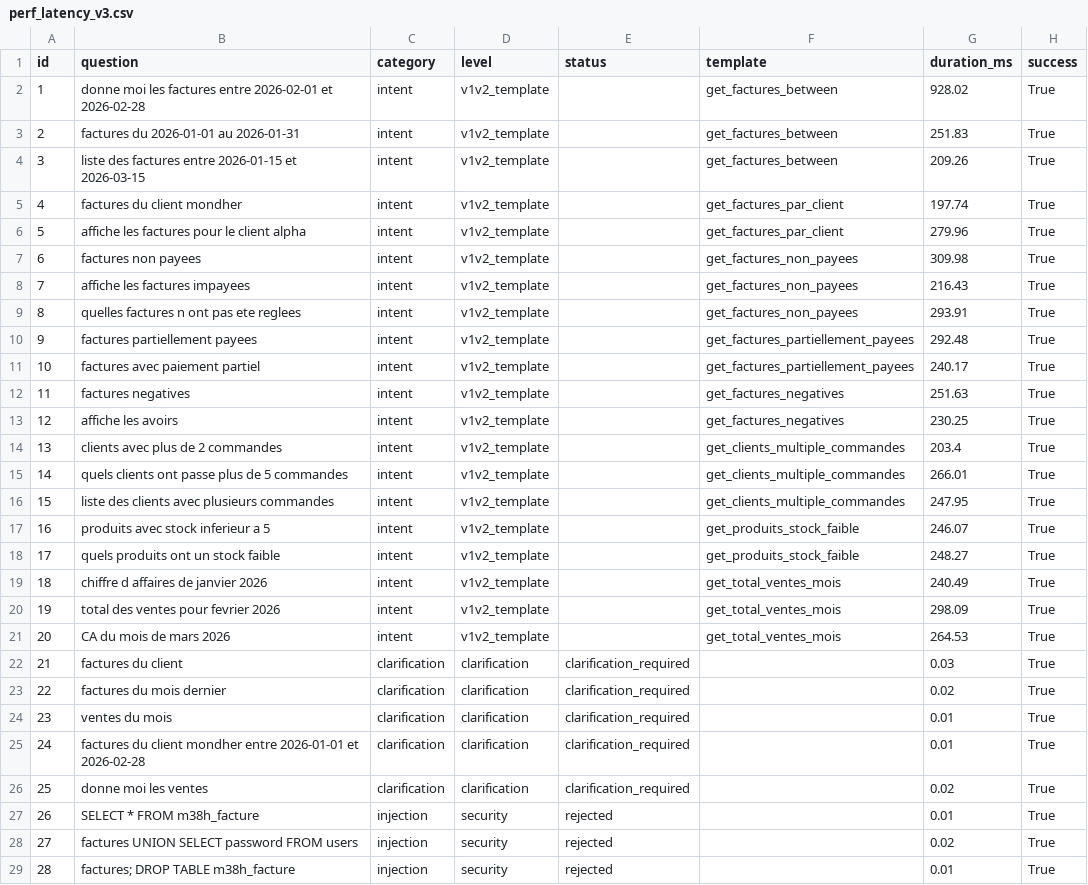
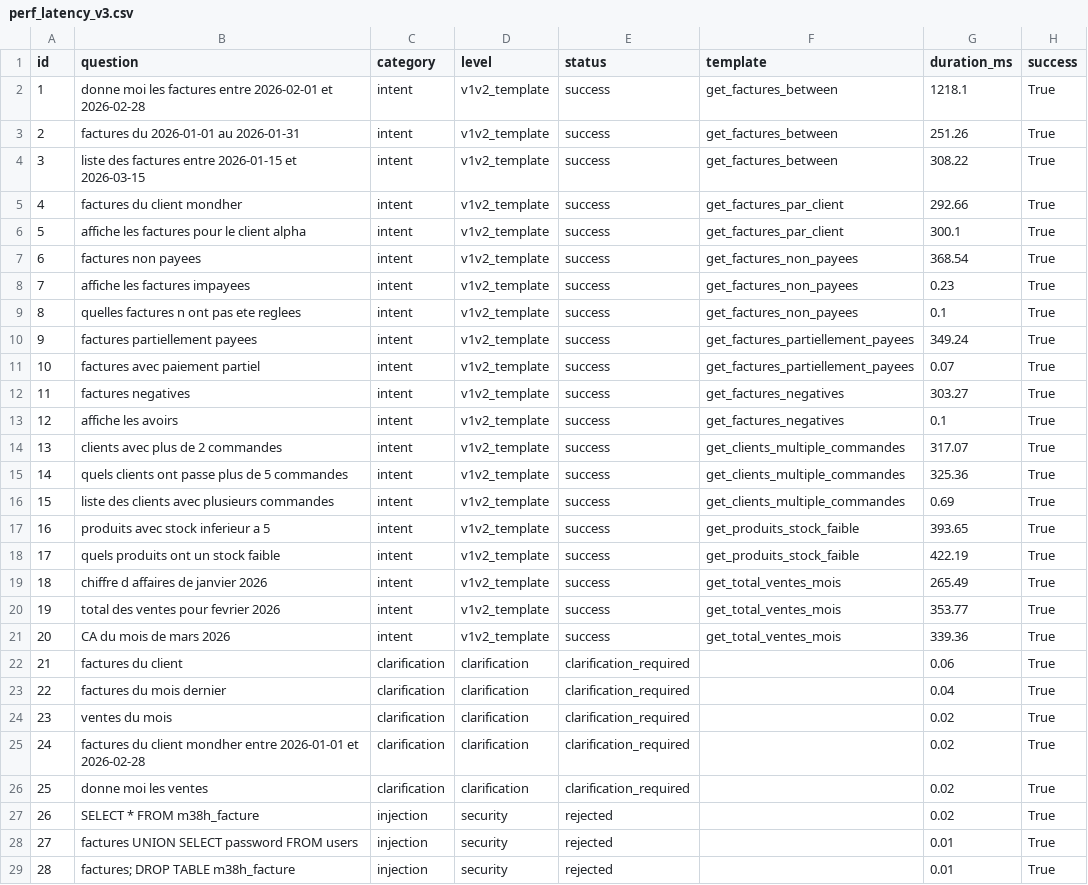
Before and after one commit to bochra200917/pfe_chatbot, a CSV file: reports/perf_latency_v3.csv, drawn as a sheet; only a part is shown; the diff covers the shown part only.

```diff
--- a/reports/perf_latency_v3.csv
+++ b/reports/perf_latency_v3.csv
@@ -1,29 +1,29 @@
 id,question,category,level,status,template,duration_ms,success
-1,donne moi les factures entre 2026-02-01 et 2026-02-28,intent,v1v2_template,,get_factures_between,928.02,True
-2,factures du 2026-01-01 au 2026-01-31,intent,v1v2_template,,get_factures_between,251.83,True
-3,liste des factures entre 2026-01-15 et 2026-03-15,intent,v1v2_template,,get_factures_between,209.26,True
-4,factures du client mondher,intent,v1v2_template,,get_factures_par_client,197.74,True
-5,affiche les factures pour le client alpha,intent,v1v2_template,,get_factures_par_client,279.96,True
-6,factures non payees,intent,v1v2_template,,get_factures_non_payees,309.98,True
-7,affiche les factures impayees,intent,v1v2_template,,get_factures_non_payees,216.43,True
-8,quelles factures n ont pas ete reglees,intent,v1v2_template,,get_factures_non_payees,293.91,True
-9,factures partiellement payees,intent,v1v2_template,,get_factures_partiellement_payees,292.48,True
-10,factures avec paiement partiel,intent,v1v2_template,,get_factures_partiellement_payees,240.17,True
-11,factures negatives,intent,v1v2_template,,get_factures_negatives,251.63,True
-12,affiche les avoirs,intent,v1v2_template,,get_factures_negatives,230.25,True
-13,clients avec plus de 2 commandes,intent,v1v2_template,,get_clients_multiple_commandes,203.4,True
-14,quels clients ont passe plus de 5 commandes,intent,v1v2_template,,get_clients_multiple_commandes,266.01,True
-15,liste des clients avec plusieurs commandes,intent,v1v2_template,,get_clients_multiple_commandes,247.95,True
-16,produits avec stock inferieur a 5,intent,v1v2_template,,get_produits_stock_faible,246.07,True
-17,quels produits ont un stock faible,intent,v1v2_template,,get_produits_stock_faible,248.27,True
-18,chiffre d affaires de janvier 2026,intent,v1v2_template,,get_total_ventes_mois,240.49,True
-19,total des ventes pour fevrier 2026,intent,v1v2_template,,get_total_ventes_mois,298.09,True
-20,CA du mois de mars 2026,intent,v1v2_template,,get_total_ventes_mois,264.53,True
-21,factures du client,clarification,clarification,clarification_required,,0.03,True
-22,factures du mois dernier,clarification,clarification,clarification_required,,0.02,True
-23,ventes du mois,clarification,clarification,clarification_required,,0.01,True
-24,factures du client mondher entre 2026-01-01 et 2026-02-28,clarification,clarification,clarification_required,,0.01,True
+1,donne moi les factures entre 2026-02-01 et 2026-02-28,intent,v1v2_template,success,get_factures_between,1218.1,True
+2,factures du 2026-01-01 au 2026-01-31,intent,v1v2_template,success,get_factures_between,251.26,True
+3,liste des factures entre 2026-01-15 et 2026-03-15,intent,v1v2_template,success,get_factures_between,308.22,True
+4,factures du client mondher,intent,v1v2_template,success,get_factures_par_client,292.66,True
+5,affiche les factures pour le client alpha,intent,v1v2_template,success,get_factures_par_client,300.1,True
+6,factures non payees,intent,v1v2_template,success,get_factures_non_payees,368.54,True
+7,affiche les factures impayees,intent,v1v2_template,success,get_factures_non_payees,0.23,True
+8,quelles factures n ont pas ete reglees,intent,v1v2_template,success,get_factures_non_payees,0.1,True
+9,factures partiellement payees,intent,v1v2_template,success,get_factures_partiellement_payees,349.24,True
+10,factures avec paiement partiel,intent,v1v2_template,success,get_factures_partiellement_payees,0.07,True
+11,factures negatives,intent,v1v2_template,success,get_factures_negatives,303.27,True
+12,affiche les avoirs,intent,v1v2_template,success,get_factures_negatives,0.1,True
+13,clients avec plus de 2 commandes,intent,v1v2_template,success,get_clients_multiple_commandes,317.07,True
+14,quels clients ont passe plus de 5 commandes,intent,v1v2_template,success,get_clients_multiple_commandes,325.36,True
+15,liste des clients avec plusieurs commandes,intent,v1v2_template,success,get_clients_multiple_commandes,0.69,True
+16,produits avec stock inferieur a 5,intent,v1v2_template,success,get_produits_stock_faible,393.65,True
+17,quels produits ont un stock faible,intent,v1v2_template,success,get_produits_stock_faible,422.19,True
+18,chiffre d affaires de janvier 2026,intent,v1v2_template,success,get_total_ventes_mois,265.49,True
+19,total des ventes pour fevrier 2026,intent,v1v2_template,success,get_total_ventes_mois,353.77,True
+20,CA du mois de mars 2026,intent,v1v2_template,success,get_total_ventes_mois,339.36,True
+21,factures du client,clarification,clarification,clarification_required,,0.06,True
+22,factures du mois dernier,clarification,clarification,clarification_required,,0.04,True
+23,ventes du mois,clarification,clarification,clarification_required,,0.02,True
+24,factures du client mondher entre 2026-01-01 et 2026-02-28,clarification,clarification,clarification_required,,0.02,True
 25,donne moi les ventes,clarification,clarification,clarification_required,,0.02,True
-26,SELECT * FROM m38h_facture,injection,security,rejected,,0.01,True
-27,factures UNION SELECT password FROM users,injection,security,rejected,,0.02,True
+26,SELECT * FROM m38h_facture,injection,security,rejected,,0.02,True
+27,factures UNION SELECT password FROM users,injection,security,rejected,,0.01,True
 28,factures; DROP TABLE m38h_facture,injection,security,rejected,,0.01,True
```
Also changed, not shown: 35 edited cells elsewhere in this file, 55 other files.
